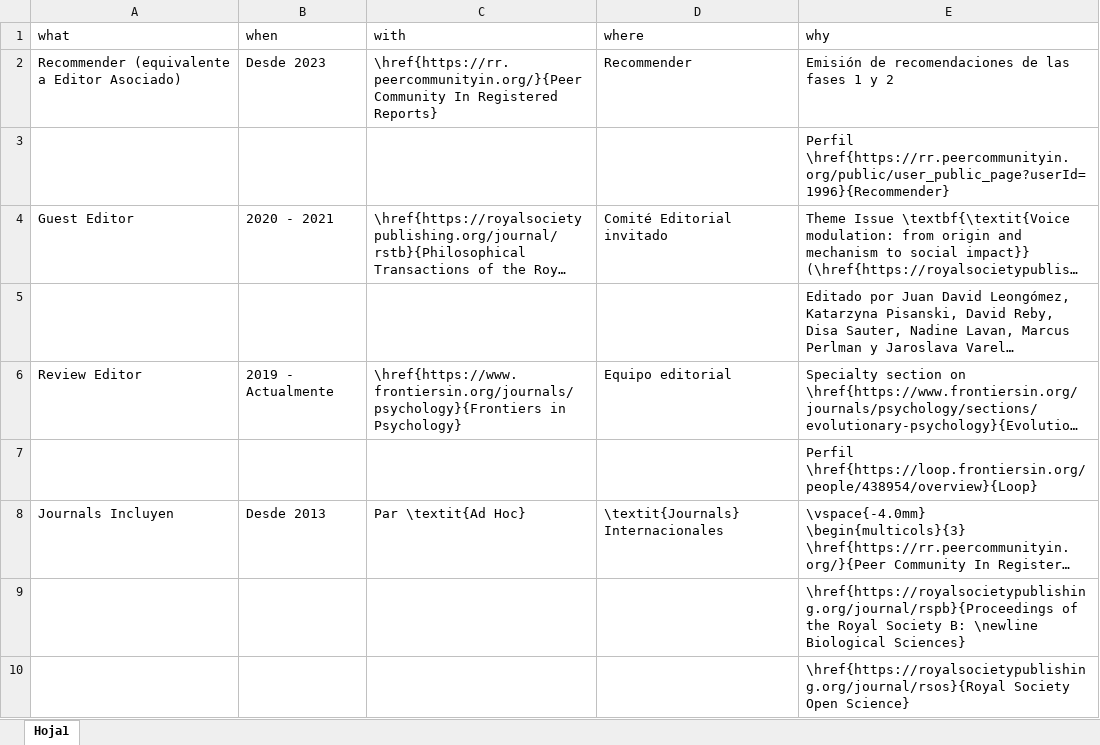
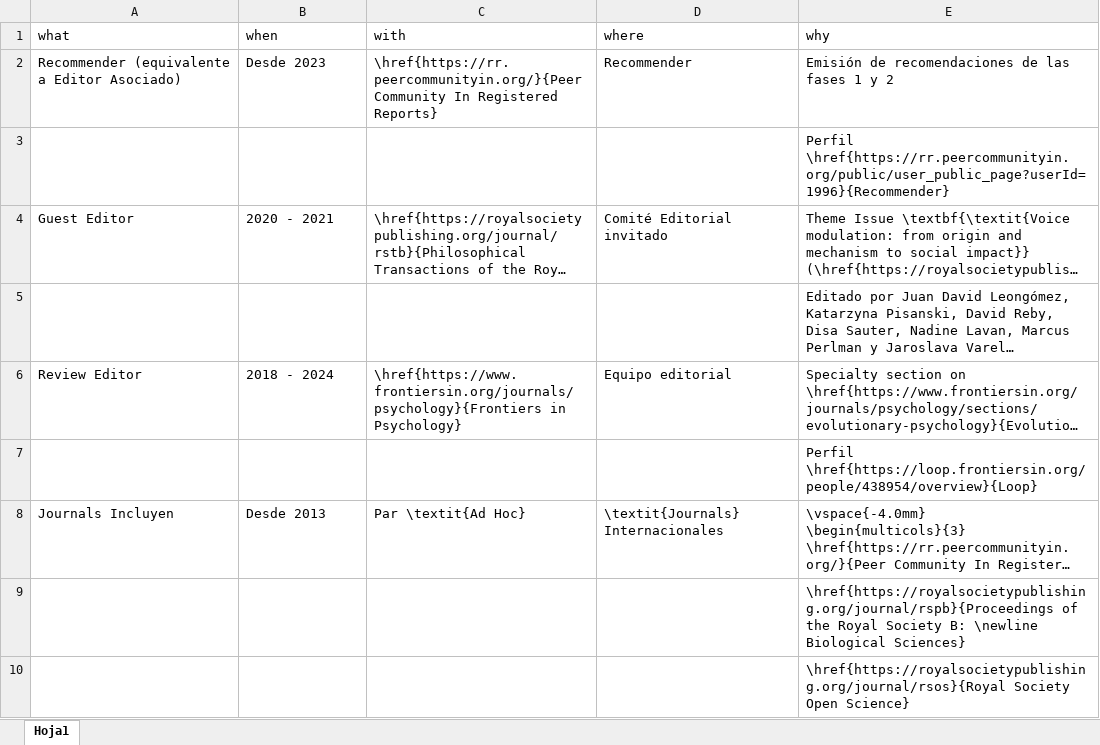
Before and after one commit to JDLeongomez/JDL_CV, an Excel workbook: data/service_es.xlsx, sheet Hoja1, drawn as a sheet; only a part is shown; long unchanged cells end in …; values as stored, in another font and other column widths than the file's, no borders; the diff names each change by its address in the sheet, - before the commit and + after, or states it on an @@ line.

```diff
--- a/data/service_es.xlsx (sheet Hoja1)
+++ b/data/service_es.xlsx (sheet Hoja1)
-B6 (when): 2019 - Actualmente
+B6 (when): 2018 - 2024
```
Also changed, not shown: data/service_en.xlsx.
